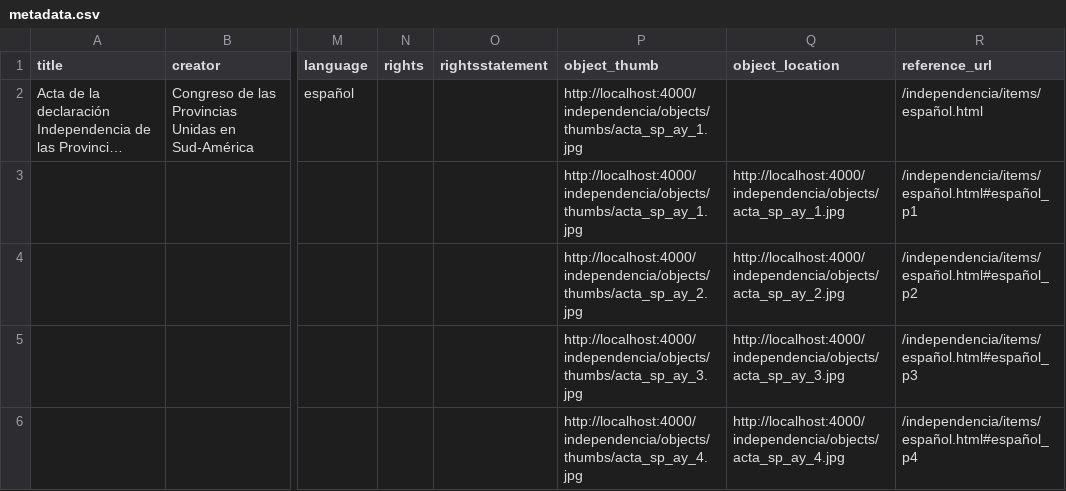
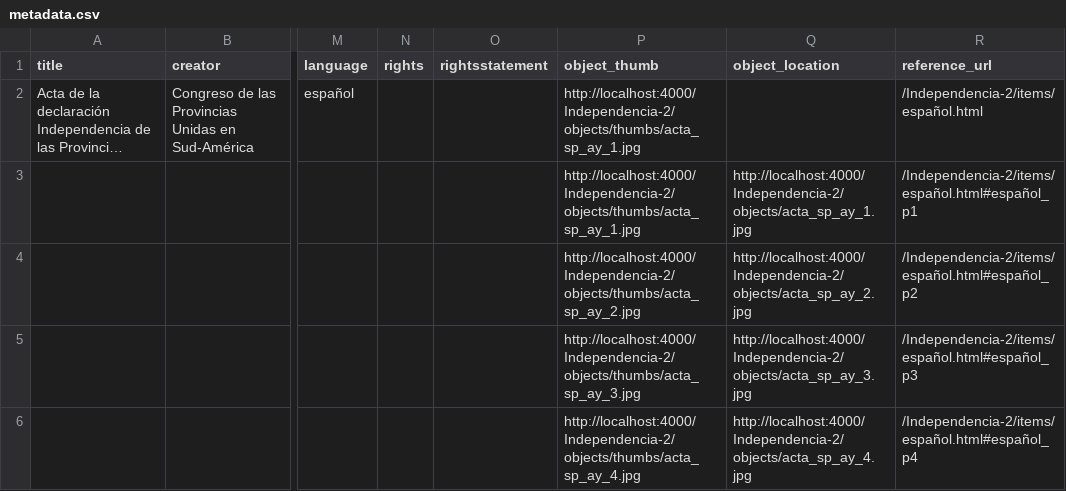
Before and after one commit to agustinammiguens-glitch/Independencia-2, a CSV file: _site/assets/data/metadata.csv, drawn as a sheet; only a part is shown, gaps mark what is left out; long unchanged cells end in …; the diff names each change by its address in the sheet, - before the commit and + after, or states it on an @@ line.

```diff
--- a/_site/assets/data/metadata.csv
+++ b/_site/assets/data/metadata.csv
-P2:P3 (object_thumb): http://localhost:4000/independencia/objects/thumbs/acta_sp_ay_1.jpg
+P2:P3 (object_thumb): http://localhost:4000/Independencia-2/objects/thumbs/acta_sp_ay_1.jpg
-R2 (reference_url): /independencia/items/español.html
+R2 (reference_url): /Independencia-2/items/español.html
-Q3 (object_location): http://localhost:4000/independencia/objects/acta_sp_ay_1.jpg
+Q3 (object_location): http://localhost:4000/Independencia-2/objects/acta_sp_ay_1.jpg
-R3 (reference_url): /independencia/items/español.html#español_p1
+R3 (reference_url): /Independencia-2/items/español.html#español_p1
-P4 (object_thumb): http://localhost:4000/independencia/objects/thumbs/acta_sp_ay_2.jpg
+P4 (object_thumb): http://localhost:4000/Independencia-2/objects/thumbs/acta_sp_ay_2.jpg
-Q4 (object_location): http://localhost:4000/independencia/objects/acta_sp_ay_2.jpg
+Q4 (object_location): http://localhost:4000/Independencia-2/objects/acta_sp_ay_2.jpg
-R4 (reference_url): /independencia/items/español.html#español_p2
+R4 (reference_url): /Independencia-2/items/español.html#español_p2
-P5 (object_thumb): http://localhost:4000/independencia/objects/thumbs/acta_sp_ay_3.jpg
+P5 (object_thumb): http://localhost:4000/Independencia-2/objects/thumbs/acta_sp_ay_3.jpg
-Q5 (object_location): http://localhost:4000/independencia/objects/acta_sp_ay_3.jpg
+Q5 (object_location): http://localhost:4000/Independencia-2/objects/acta_sp_ay_3.jpg
-R5 (reference_url): /independencia/items/español.html#español_p3
+R5 (reference_url): /Independencia-2/items/español.html#español_p3
-P6 (object_thumb): http://localhost:4000/independencia/objects/thumbs/acta_sp_ay_4.jpg
+P6 (object_thumb): http://localhost:4000/Independencia-2/objects/thumbs/acta_sp_ay_4.jpg
-Q6 (object_location): http://localhost:4000/independencia/objects/acta_sp_ay_4.jpg
+Q6 (object_location): http://localhost:4000/Independencia-2/objects/acta_sp_ay_4.jpg
-R6 (reference_url): /independencia/items/español.html#español_p4
+R6 (reference_url): /Independencia-2/items/español.html#español_p4
```
Also changed, not shown: _site/assets/data/subjects.csv, 22 other files.
